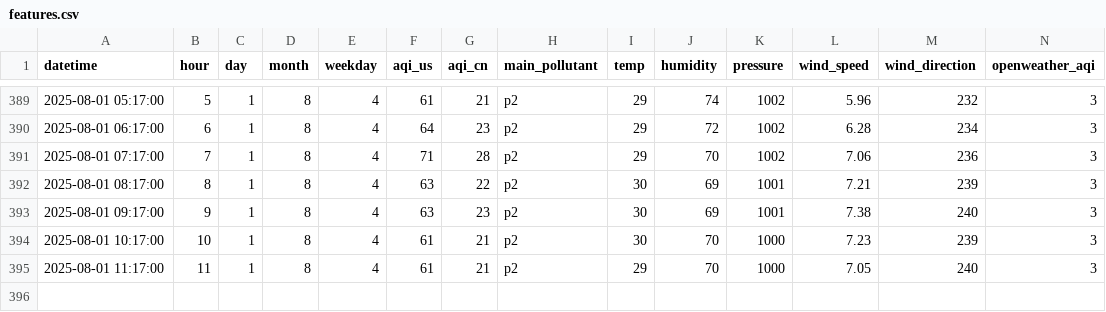
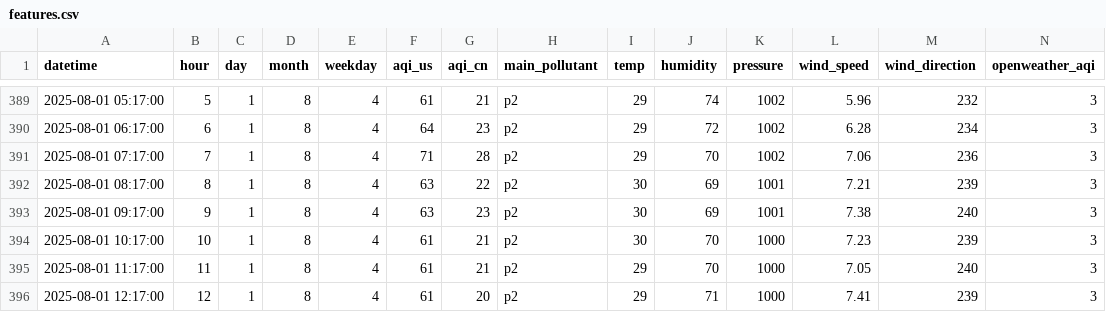
Before and after one commit to maheenrizwan11/AQI-Predictor, a CSV file: data/processed/features.csv, drawn as a sheet; only a part is shown, gaps mark what is left out; rows hold the shown columns only; the diff names each change by its address in the sheet, - before the commit and + after, or states it on an @@ line.

```diff
--- a/data/processed/features.csv
+++ b/data/processed/features.csv
+row 396: 2025-08-01 12:17:00 | 12 | 1 | 8 | 4 | 61 | 20 | p2 | 29 | 71 | 1000 | 7.41 | 239 | 3
```
Also changed, not shown: data/processed/final_features.csv, 1 other file.
